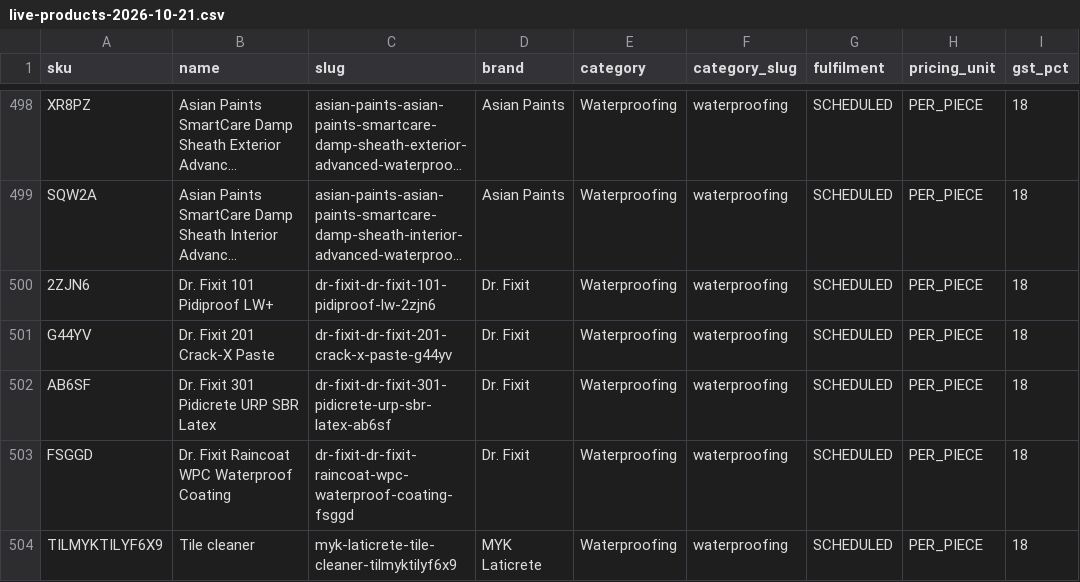
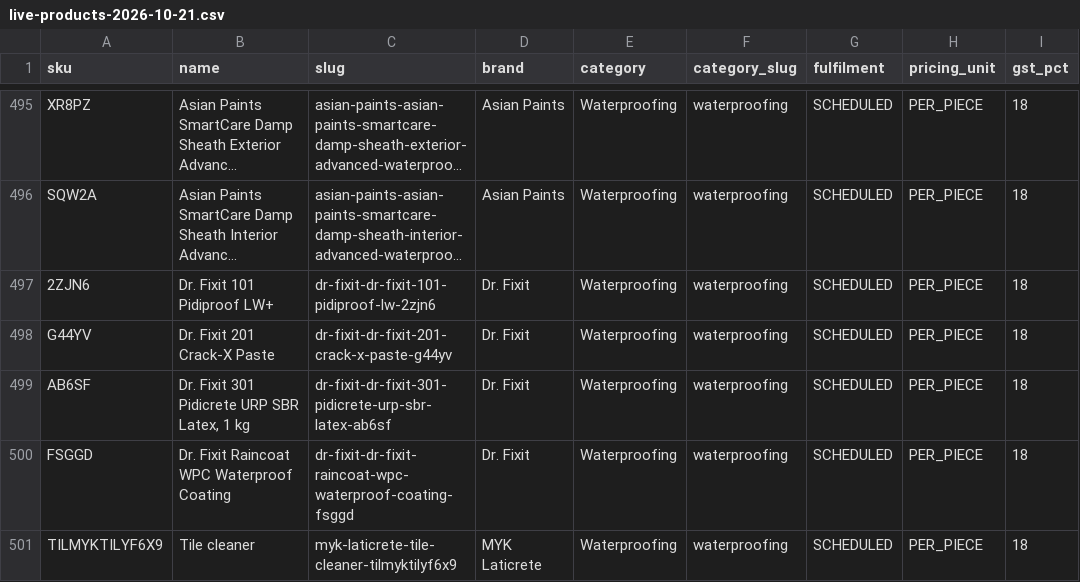
Before and after one commit to Vartika3110/quoin, a CSV file: reports/live-products-2026-10-21.csv, drawn as a sheet; only a part is shown, gaps mark what is left out; long unchanged cells end in …; addresses are those after the commit; the diff covers the shown part only; the diff names each change by its address in the sheet, - before the commit and + after, or states it on an @@ line.

```diff
--- a/reports/live-products-2026-10-21.csv
+++ b/reports/live-products-2026-10-21.csv
-B499 (name): Dr. Fixit 301 Pidicrete URP SBR Latex
+B499 (name): Dr. Fixit 301 Pidicrete URP SBR Latex, 1 kg
```
Also changed, not shown: 3 removed rows and 12 moved rows elsewhere in this file, reports/duplicate-products.csv, 2 other files.
